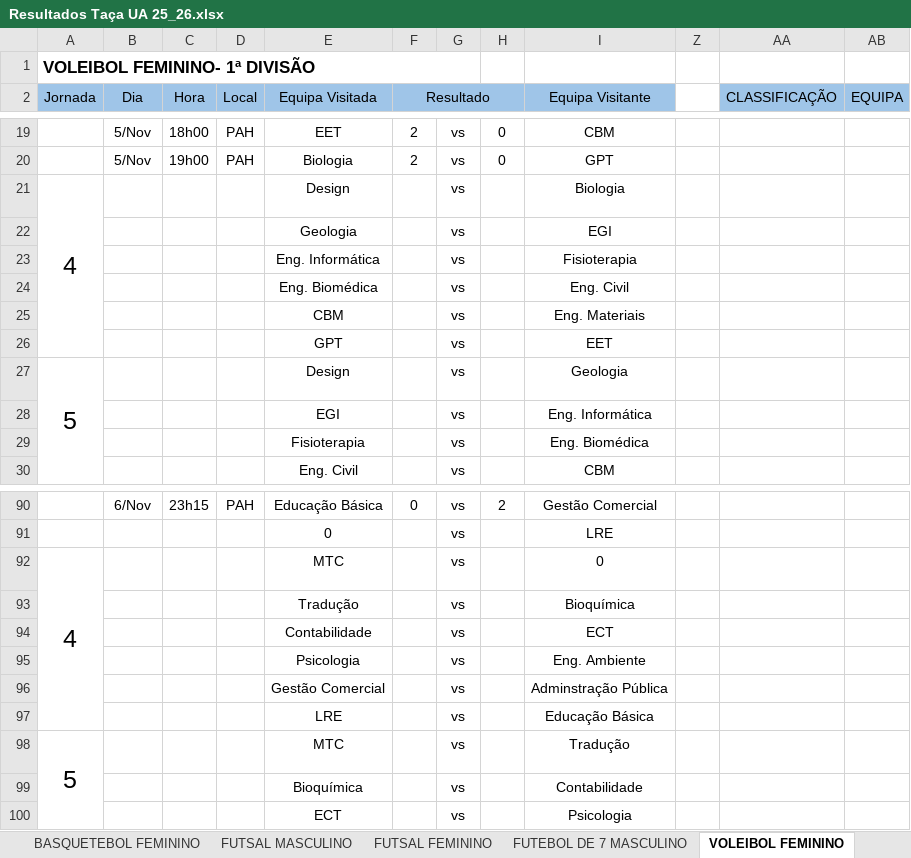
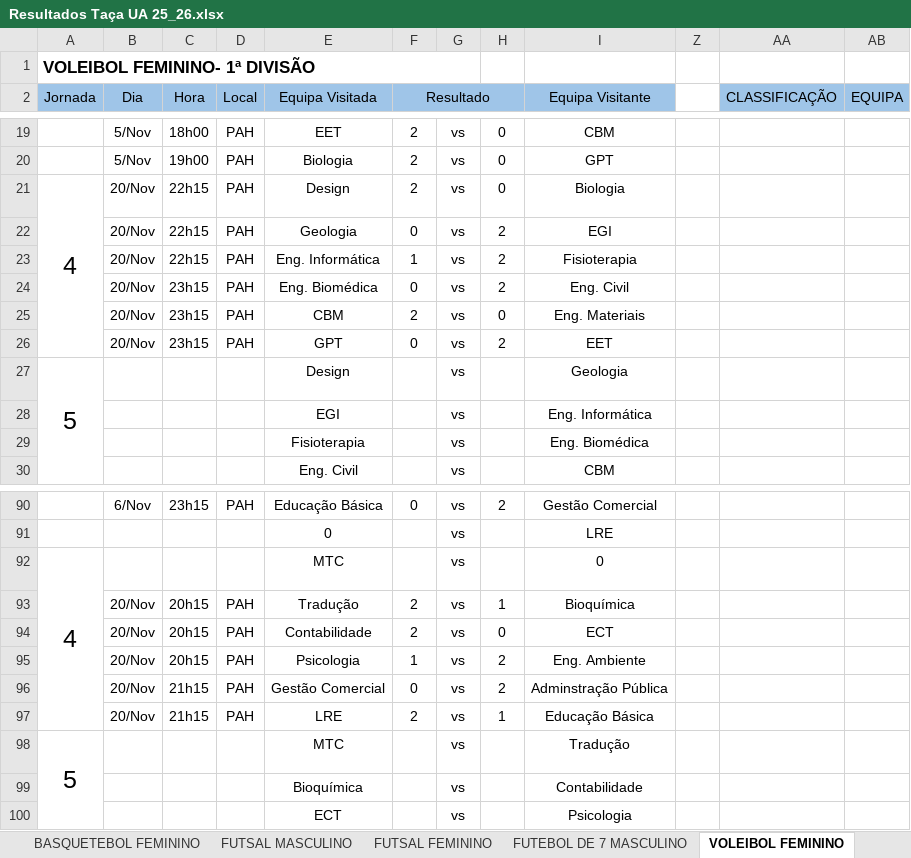
Before and after one commit to SlicF/mmr_ta-aua, an Excel workbook: Resultados Taça UA 25_26.xlsx, sheet VOLEIBOL FEMININO, drawn as a sheet; only a part is shown, gaps mark what is left out; values as stored, in another font and other column widths than the file's, no borders; charts and pictures not drawn; removed rows and columns are numbered as before the commit, all else as after; rows hold the shown columns only; the diff covers the shown part only; the diff names each change by its address in the sheet, - before the commit and + after, or states it on an @@ line.

```diff
--- a/Resultados Taça UA 25_26.xlsx (sheet VOLEIBOL FEMININO)
+++ b/Resultados Taça UA 25_26.xlsx (sheet VOLEIBOL FEMININO)
-B21 (Dia): (empty)
+B21 (Dia): 20/Nov
-C21 (Hora): (empty)
+C21 (Hora): 22h15
-D21 (Local): (empty)
+D21 (Local): PAH
-F21 (Resultado): (empty)
+F21 (Resultado): 2
-H21: (empty)
+H21: 0
-row 22:  |  |  |  | Geologia |  | vs |  | EGI
-row 23:  |  |  |  | Eng. Informática |  | vs |  | Fisioterapia
-row 24:  |  |  |  | Eng. Biomédica |  | vs |  | Eng. Civil
-row 25:  |  |  |  | CBM |  | vs |  | Eng. Materiais
-row 26:  |  |  |  | GPT |  | vs |  | EET
+row 22:  | 20/Nov | 22h15 | PAH | Geologia | 0 | vs | 2 | EGI
+row 23:  | 20/Nov | 22h15 | PAH | Eng. Informática | 1 | vs | 2 | Fisioterapia
+row 24:  | 20/Nov | 23h15 | PAH | Eng. Biomédica | 0 | vs | 2 | Eng. Civil
+row 25:  | 20/Nov | 23h15 | PAH | CBM | 2 | vs | 0 | Eng. Materiais
+row 26:  | 20/Nov | 23h15 | PAH | GPT | 0 | vs | 2 | EET
-row 93:  |  |  |  | Tradução |  | vs |  | Bioquímica
-row 94:  |  |  |  | Contabilidade |  | vs |  | ECT
-row 95:  |  |  |  | Psicologia |  | vs |  | Eng. Ambiente
-row 96:  |  |  |  | Gestão Comercial |  | vs |  | Adminstração Pública
-row 97:  |  |  |  | LRE |  | vs |  | Educação Básica
+row 93:  | 20/Nov | 20h15 | PAH | Tradução | 2 | vs | 1 | Bioquímica
+row 94:  | 20/Nov | 20h15 | PAH | Contabilidade | 2 | vs | 0 | ECT
+row 95:  | 20/Nov | 20h15 | PAH | Psicologia | 1 | vs | 2 | Eng. Ambiente
+row 96:  | 20/Nov | 21h15 | PAH | Gestão Comercial | 0 | vs | 2 | Adminstração Pública
+row 97:  | 20/Nov | 21h15 | PAH | LRE | 2 | vs | 1 | Educação Básica
```
Also changed, not shown: 5 added rows, 5 removed rows and 163 edited cells elsewhere in this sheet, sheet FUTEBOL DE 7 MASCULINO, sheet FUTSAL MASCULINO, sheet VOLEIBOL MASCULINO, sheet FUTSAL FEMININO, hidden cells, charts or pictures, backup_Resultados Taça UA 25_26.xlsx, 16 other files.
